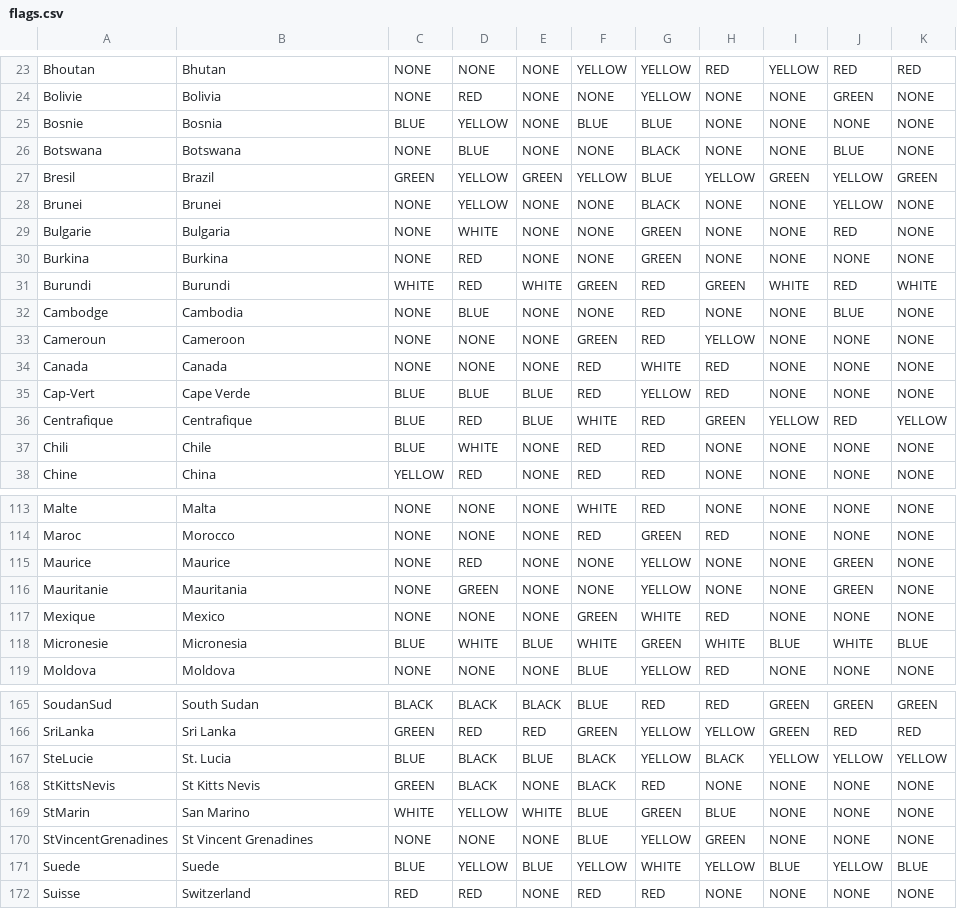
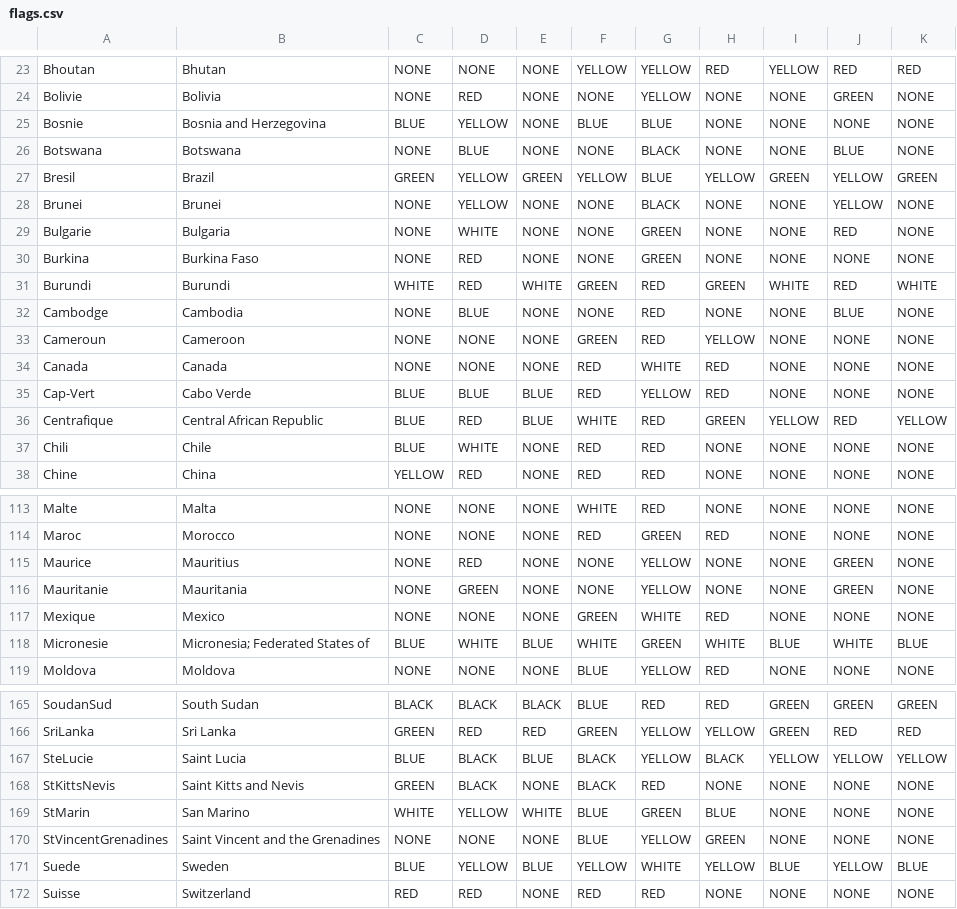
Before and after one commit to jsbed/Design-III-Robot, a CSV file: Experiments/drapeaux/flags.csv, drawn as a sheet; only a part is shown, gaps mark what is left out; the diff covers the shown part only.

```diff
--- a/Experiments/drapeaux/flags.csv
+++ b/Experiments/drapeaux/flags.csv
@@ -24,3 +24,3 @@ Bhoutan,Bhutan,NONE,NONE,NONE,YELLOW,YELLOW,RED,YELLOW,RED,RED
 Bolivie,Bolivia,NONE,RED,NONE,NONE,YELLOW,NONE,NONE,GREEN,NONE
-Bosnie,Bosnia,BLUE,YELLOW,NONE,BLUE,BLUE,NONE,NONE,NONE,NONE
+Bosnie,Bosnia and Herzegovina,BLUE,YELLOW,NONE,BLUE,BLUE,NONE,NONE,NONE,NONE
 Botswana,Botswana,NONE,BLUE,NONE,NONE,BLACK,NONE,NONE,BLUE,NONE
@@ -29,3 +29,3 @@ Brunei,Brunei,NONE,YELLOW,NONE,NONE,BLACK,NONE,NONE,YELLOW,NONE
 Bulgarie,Bulgaria,NONE,WHITE,NONE,NONE,GREEN,NONE,NONE,RED,NONE
-Burkina,Burkina,NONE,RED,NONE,NONE,GREEN,NONE,NONE,NONE,NONE
+Burkina,Burkina Faso,NONE,RED,NONE,NONE,GREEN,NONE,NONE,NONE,NONE
 Burundi,Burundi,WHITE,RED,WHITE,GREEN,RED,GREEN,WHITE,RED,WHITE
@@ -34,4 +34,4 @@ Cameroun,Cameroon,NONE,NONE,NONE,GREEN,RED,YELLOW,NONE,NONE,NONE
 Canada,Canada,NONE,NONE,NONE,RED,WHITE,RED,NONE,NONE,NONE
-Cap-Vert,Cape Verde,BLUE,BLUE,BLUE,RED,YELLOW,RED,NONE,NONE,NONE
-Centrafique,Centrafique,BLUE,RED,BLUE,WHITE,RED,GREEN,YELLOW,RED,YELLOW
+Cap-Vert,Cabo Verde,BLUE,BLUE,BLUE,RED,YELLOW,RED,NONE,NONE,NONE
+Centrafique,Central African Republic,BLUE,RED,BLUE,WHITE,RED,GREEN,YELLOW,RED,YELLOW
 Chili,Chile,BLUE,WHITE,NONE,RED,RED,NONE,NONE,NONE,NONE
@@ -114,6 +114,6 @@ Malte,Malta,NONE,NONE,NONE,WHITE,RED,NONE,NONE,NONE,NONE
 Maroc,Morocco,NONE,NONE,NONE,RED,GREEN,RED,NONE,NONE,NONE
-Maurice,Maurice,NONE,RED,NONE,NONE,YELLOW,NONE,NONE,GREEN,NONE
+Maurice,Mauritius,NONE,RED,NONE,NONE,YELLOW,NONE,NONE,GREEN,NONE
 Mauritanie,Mauritania,NONE,GREEN,NONE,NONE,YELLOW,NONE,NONE,GREEN,NONE
 Mexique,Mexico,NONE,NONE,NONE,GREEN,WHITE,RED,NONE,NONE,NONE
-Micronesie,Micronesia,BLUE,WHITE,BLUE,WHITE,GREEN,WHITE,BLUE,WHITE,BLUE
+Micronesie,Micronesia; Federated States of,BLUE,WHITE,BLUE,WHITE,GREEN,WHITE,BLUE,WHITE,BLUE
 Moldova,Moldova,NONE,NONE,NONE,BLUE,YELLOW,RED,NONE,NONE,NONE
@@ -166,7 +166,7 @@ SoudanSud,South Sudan,BLACK,BLACK,BLACK,BLUE,RED,RED,GREEN,GREEN,GREEN
 SriLanka,Sri Lanka,GREEN,RED,RED,GREEN,YELLOW,YELLOW,GREEN,RED,RED
-SteLucie,St. Lucia,BLUE,BLACK,BLUE,BLACK,YELLOW,BLACK,YELLOW,YELLOW,YELLOW
-StKittsNevis,St Kitts Nevis,GREEN,BLACK,NONE,BLACK,RED,NONE,NONE,NONE,NONE
+SteLucie,Saint Lucia,BLUE,BLACK,BLUE,BLACK,YELLOW,BLACK,YELLOW,YELLOW,YELLOW
+StKittsNevis,Saint Kitts and Nevis,GREEN,BLACK,NONE,BLACK,RED,NONE,NONE,NONE,NONE
 StMarin,San Marino,WHITE,YELLOW,WHITE,BLUE,GREEN,BLUE,NONE,NONE,NONE
-StVincentGrenadines,St Vincent Grenadines,NONE,NONE,NONE,BLUE,YELLOW,GREEN,NONE,NONE,NONE
-Suede,Suede,BLUE,YELLOW,BLUE,YELLOW,WHITE,YELLOW,BLUE,YELLOW,BLUE
+StVincentGrenadines,Saint Vincent and the Grenadines,NONE,NONE,NONE,BLUE,YELLOW,GREEN,NONE,NONE,NONE
+Suede,Sweden,BLUE,YELLOW,BLUE,YELLOW,WHITE,YELLOW,BLUE,YELLOW,BLUE
 Suisse,Switzerland,RED,RED,NONE,RED,RED,NONE,NONE,NONE,NONE
```
Also changed, not shown: 21 edited cells elsewhere in this file, 2 other files.
